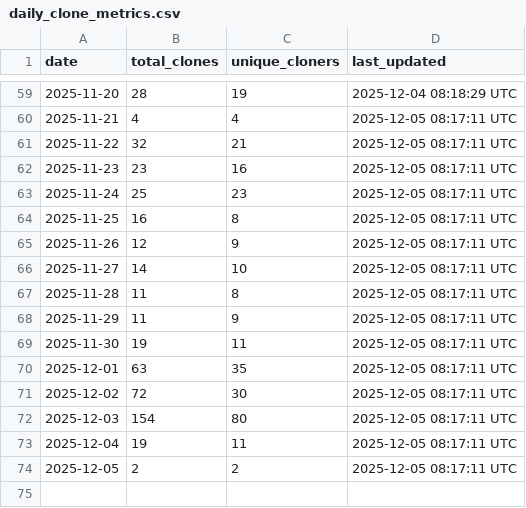
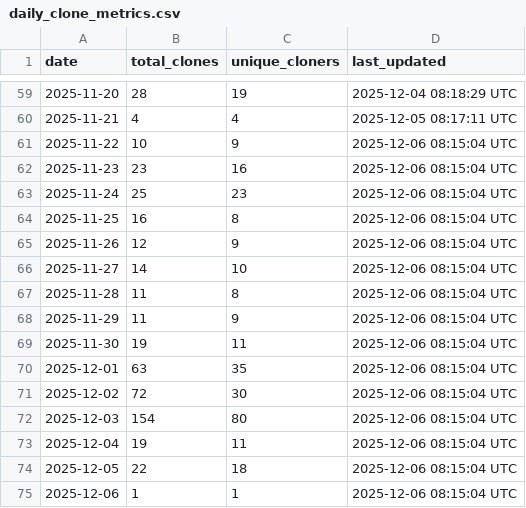
Before and after one commit to robotmcp/ros-mcp-server, a CSV file: .metrics/daily_clone_metrics.csv, drawn as a sheet; only a part is shown, gaps mark what is left out.

```diff
--- a/.metrics/daily_clone_metrics.csv
+++ b/.metrics/daily_clone_metrics.csv
@@ -60,15 +60,16 @@ date,total_clones,unique_cloners,last_updated
 2025-11-21,4,4,2025-12-05 08:17:11 UTC
-2025-11-22,32,21,2025-12-05 08:17:11 UTC
-2025-11-23,23,16,2025-12-05 08:17:11 UTC
-2025-11-24,25,23,2025-12-05 08:17:11 UTC
-2025-11-25,16,8,2025-12-05 08:17:11 UTC
-2025-11-26,12,9,2025-12-05 08:17:11 UTC
-2025-11-27,14,10,2025-12-05 08:17:11 UTC
-2025-11-28,11,8,2025-12-05 08:17:11 UTC
-2025-11-29,11,9,2025-12-05 08:17:11 UTC
-2025-11-30,19,11,2025-12-05 08:17:11 UTC
-2025-12-01,63,35,2025-12-05 08:17:11 UTC
-2025-12-02,72,30,2025-12-05 08:17:11 UTC
-2025-12-03,154,80,2025-12-05 08:17:11 UTC
-2025-12-04,19,11,2025-12-05 08:17:11 UTC
-2025-12-05,2,2,2025-12-05 08:17:11 UTC
+2025-11-22,10,9,2025-12-06 08:15:04 UTC
+2025-11-23,23,16,2025-12-06 08:15:04 UTC
+2025-11-24,25,23,2025-12-06 08:15:04 UTC
+2025-11-25,16,8,2025-12-06 08:15:04 UTC
+2025-11-26,12,9,2025-12-06 08:15:04 UTC
+2025-11-27,14,10,2025-12-06 08:15:04 UTC
+2025-11-28,11,8,2025-12-06 08:15:04 UTC
+2025-11-29,11,9,2025-12-06 08:15:04 UTC
+2025-11-30,19,11,2025-12-06 08:15:04 UTC
+2025-12-01,63,35,2025-12-06 08:15:04 UTC
+2025-12-02,72,30,2025-12-06 08:15:04 UTC
+2025-12-03,154,80,2025-12-06 08:15:04 UTC
+2025-12-04,19,11,2025-12-06 08:15:04 UTC
+2025-12-05,22,18,2025-12-06 08:15:04 UTC
+2025-12-06,1,1,2025-12-06 08:15:04 UTC
```
Also changed, not shown: .metrics/rolling_14d_clone_metrics.csv.
